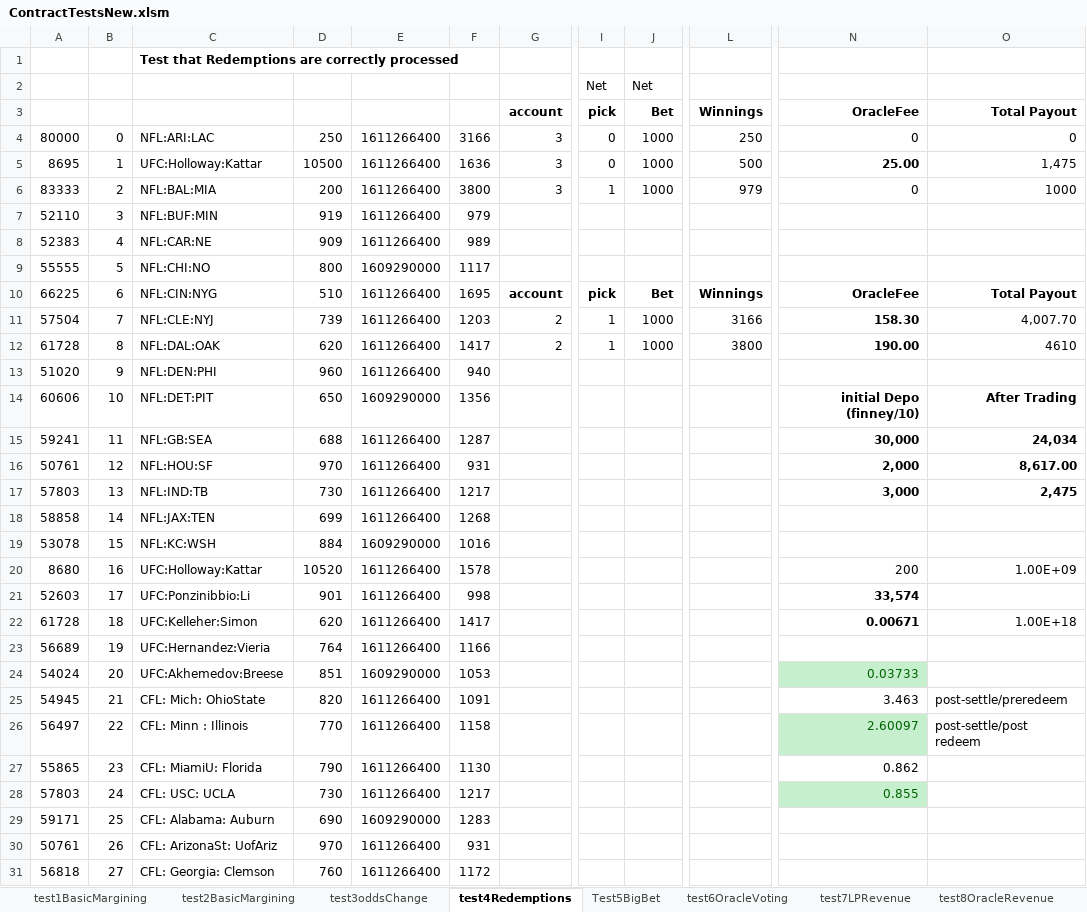
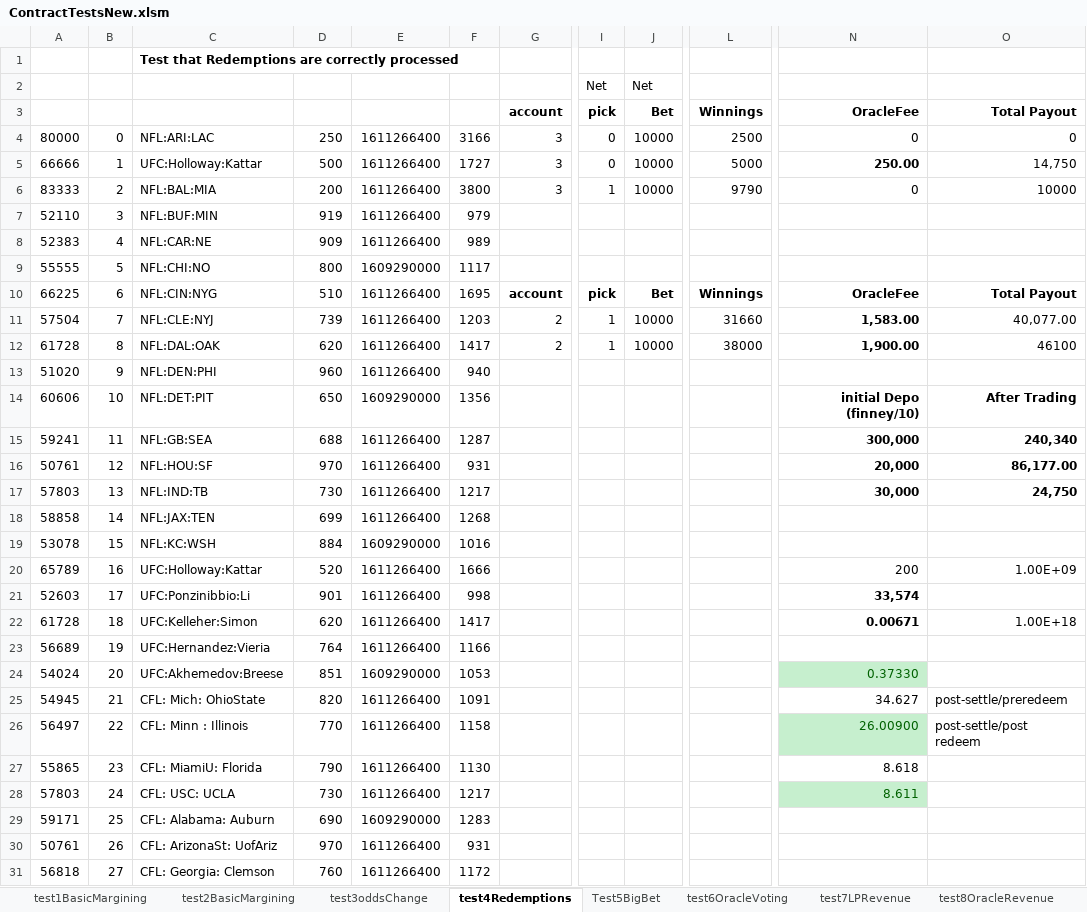
Before and after one commit to JRobertOppenheimer/AvaxSportsBook, an Excel workbook: docs/ContractTestsNew.xlsm, sheet test4Redemptions, drawn as a sheet; only a part is shown, gaps mark what is left out; values as stored, in another font and other column widths than the file's, no borders; the diff names each change by its address in the sheet, - before the commit and + after, or states it on an @@ line.

```diff
--- a/docs/ContractTestsNew.xlsm (sheet test4Redemptions)
+++ b/docs/ContractTestsNew.xlsm (sheet test4Redemptions)
-J4:J6 (Bet): 1000
+J4:J6 (Bet): 10000
-L4 (Winnings): 250
+L4 (Winnings): 2500
-A5: 8695
+A5: 66666
-D5: 10500
+D5: 500
-F5: 1636
+F5: 1727
-L5 (Winnings): 500
+L5 (Winnings): 5000
-N5 (OracleFee): 25.00
+N5 (OracleFee): 250.00
-O5 (Total Payout): 1,475
+O5 (Total Payout): 14,750
-L6 (Winnings): 979
+L6 (Winnings): 9790
-O6 (Total Payout): 1000
+O6 (Total Payout): 10000
-J11:J12 (Bet): 1000
+J11:J12 (Bet): 10000
-L11 (Winnings): 3166
+L11 (Winnings): 31660
-N11 (OracleFee): 158.30
+N11 (OracleFee): 1,583.00
-O11 (Total Payout): 4,007.70
+O11 (Total Payout): 40,077.00
-L12 (Winnings): 3800
+L12 (Winnings): 38000
-N12 (OracleFee): 190.00
+N12 (OracleFee): 1,900.00
-O12 (Total Payout): 4610
+O12 (Total Payout): 46100
-N15 (OracleFee): 30,000
+N15 (OracleFee): 300,000
-O15 (Total Payout): 24,034
+O15 (Total Payout): 240,340
-N16 (OracleFee): 2,000
+N16 (OracleFee): 20,000
-O16 (Total Payout): 8,617.00
+O16 (Total Payout): 86,177.00
-N17 (OracleFee): 3,000
+N17 (OracleFee): 30,000
-O17 (Total Payout): 2,475
+O17 (Total Payout): 24,750
-A20: 8680
+A20: 65789
-D20: 10520
+D20: 520
-F20: 1578
+F20: 1666
-N24 (OracleFee): 0.03733
+N24 (OracleFee): 0.37330
-N25 (OracleFee): 3.463
+N25 (OracleFee): 34.627
-N26 (OracleFee): 2.60097
+N26 (OracleFee): 26.00900
-N27 (OracleFee): 0.862
+N27 (OracleFee): 8.618
-N28 (OracleFee): 0.855
+N28 (OracleFee): 8.611
```
Also changed, not shown: sheet test8OracleRevenue, sheet test7LPRevenue, sheet test3oddsChange, sheet test1BasicMargining, sheet test2BasicMargining, sheet test6OracleVoting, 1 more sheet, formulas that keep their value, 2 other files.
